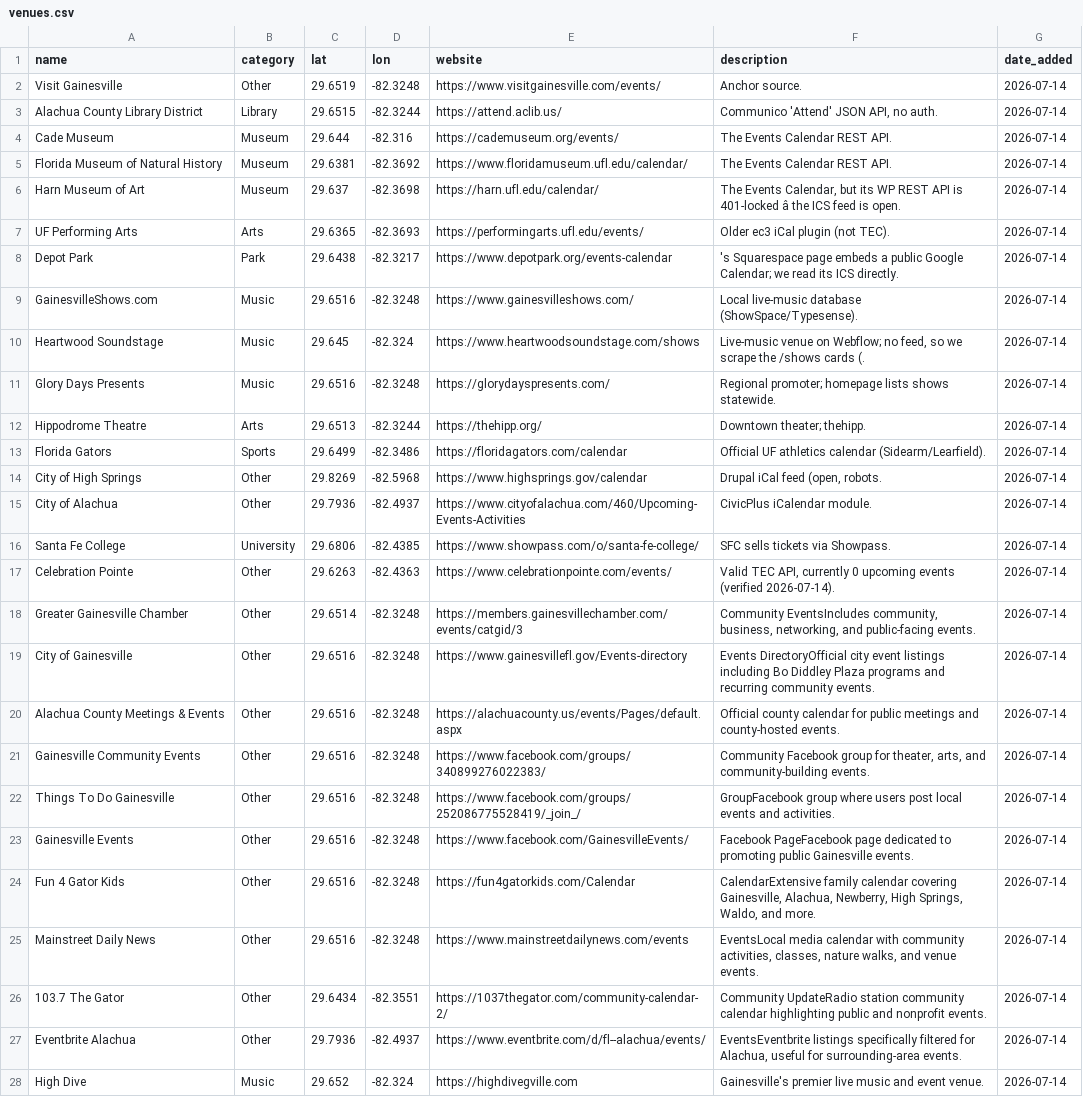
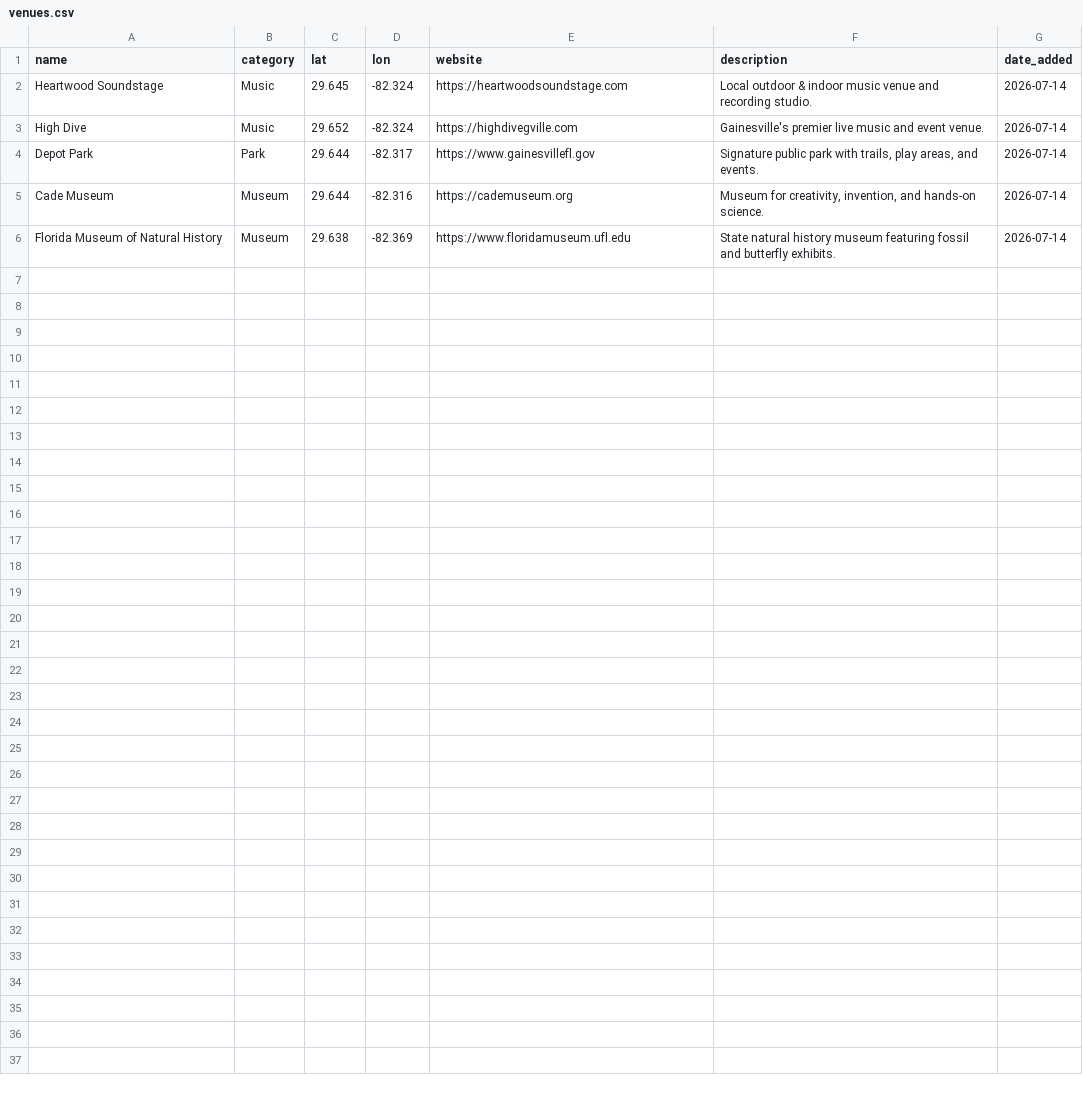
Before and after one commit to tyoungg/GNV, a CSV file: gainesville-events-map/data/venues.csv, drawn as a sheet; removed rows and columns are numbered as before the commit, all else as after; the diff names each change by its address in the sheet, - before the commit and + after, or states it on an @@ line.

```diff
--- a/gainesville-events-map/data/venues.csv
+++ b/gainesville-events-map/data/venues.csv
-row 2: Visit Gainesville | Other | 29.6519 | -82.3248 | https://www.visitgainesville.com/events/ | Anchor source. | 2026-07-14
-row 3: Alachua County Library District | Library | 29.6515 | -82.3244 | https://attend.aclib.us/ | Communico 'Attend' JSON API, no auth. | 2026-07-14
-row 4: Cade Museum | Museum | 29.644 | -82.316 | https://cademuseum.org/events/ | The Events Calendar REST API. | 2026-07-14
-row 5: Florida Museum of Natural History | Museum | 29.6381 | -82.3692 | https://www.floridamuseum.ufl.edu/calendar/ | The Events Calendar REST API. | 2026-07-14
-row 6: Harn Museum of Art | Museum | 29.637 | -82.3698 | https://harn.ufl.edu/calendar/ | The Events Calendar, but its WP REST API is 401-locked â the ICS feed is open. | 2026-07-14
-row 7: UF Performing Arts | Arts | 29.6365 | -82.3693 | https://performingarts.ufl.edu/events/ | Older ec3 iCal plugin (not TEC). | 2026-07-14
-row 8: Depot Park | Park | 29.6438 | -82.3217 | https://www.depotpark.org/events-calendar | 's Squarespace page embeds a public Google Calendar; we read its ICS directly. | 2026-07-14
-row 9: GainesvilleShows.com | Music | 29.6516 | -82.3248 | https://www.gainesvilleshows.com/ | Local live-music database (ShowSpace/Typesense). | 2026-07-14
-E2 (website): https://www.heartwoodsoundstage.com/shows
+E2 (website): https://heartwoodsoundstage.com
-F2 (description): Live-music venue on Webflow; no feed, so we scrape the /shows cards (.
+F2 (description): Local outdoor & indoor music venue and recording studio.
-row 11: Glory Days Presents | Music | 29.6516 | -82.3248 | https://glorydayspresents.com/ | Regional promoter; homepage lists shows statewide. | 2026-07-14
-row 12: Hippodrome Theatre | Arts | 29.6513 | -82.3244 | https://thehipp.org/ | Downtown theater; thehipp. | 2026-07-14
-row 13: Florida Gators | Sports | 29.6499 | -82.3486 | https://floridagators.com/calendar | Official UF athletics calendar (Sidearm/Learfield). | 2026-07-14
-row 14: City of High Springs | Other | 29.8269 | -82.5968 | https://www.highsprings.gov/calendar | Drupal iCal feed (open, robots. | 2026-07-14
-row 15: City of Alachua | Other | 29.7936 | -82.4937 | https://www.cityofalachua.com/460/Upcoming-Events-Activities | CivicPlus iCalendar module. | 2026-07-14
-row 16: Santa Fe College | University | 29.6806 | -82.4385 | https://www.showpass.com/o/santa-fe-college/ | SFC sells tickets via Showpass. | 2026-07-14
-row 17: Celebration Pointe | Other | 29.6263 | -82.4363 | https://www.celebrationpointe.com/events/ | Valid TEC API, currently 0 upcoming events (verified 2026-07-14). | 2026-07-14
-row 18: Greater Gainesville Chamber | Other | 29.6514 | -82.3248 | https://members.gainesvillechamber.com/events/catgid/3 | Community EventsIncludes community, business, networking, and public-facing events. | 2026-07-14
-row 19: City of Gainesville | Other | 29.6516 | -82.3248 | https://www.gainesvillefl.gov/Events-directory | Events DirectoryOfficial city event listings including Bo Diddley Plaza programs and recurring community events. | 2026-07-14
-row 20: Alachua County Meetings & Events | Other | 29.6516 | -82.3248 | https://alachuacounty.us/events/Pages/default.aspx | Official county calendar for public meetings and county-hosted events. | 2026-07-14
-row 21: Gainesville Community Events | Other | 29.6516 | -82.3248 | https://www.facebook.com/groups/340899276022383/ | Community Facebook group for theater, arts, and community-building events. | 2026-07-14
-row 22: Things To Do Gainesville | Other | 29.6516 | -82.3248 | https://www.facebook.com/groups/252086775528419/_join_/ | GroupFacebook group where users post local events and activities. | 2026-07-14
-row 23: Gainesville Events | Other | 29.6516 | -82.3248 | https://www.facebook.com/GainesvilleEvents/ | Facebook PageFacebook page dedicated to promoting public Gainesville events. | 2026-07-14
-row 24: Fun 4 Gator Kids | Other | 29.6516 | -82.3248 | https://fun4gatorkids.com/Calendar | CalendarExtensive family calendar covering Gainesville, Alachua, Newberry, High Springs, Waldo, and more. | 2026-07-14
-row 25: Mainstreet Daily News | Other | 29.6516 | -82.3248 | https://www.mainstreetdailynews.com/events | EventsLocal media calendar with community activities, classes, nature walks, and venue events. | 2026-07-14
-row 26: 103.7 The Gator | Other | 29.6434 | -82.3551 | https://1037thegator.com/community-calendar-2/ | Community UpdateRadio station community calendar highlighting public and nonprofit events. | 2026-07-14
-row 27: Eventbrite Alachua | Other | 29.7936 | -82.4937 | https://www.eventbrite.com/d/fl--alachua/events/ | EventsEventbrite listings specifically filtered for Alachua, useful for surrounding-area events. | 2026-07-14
+row 4: Depot Park | Park | 29.644 | -82.317 | https://www.gainesvillefl.gov | Signature public park with trails, play areas, and events. | 2026-07-14
+row 5: Cade Museum | Museum | 29.644 | -82.316 | https://cademuseum.org | Museum for creativity, invention, and hands-on science. | 2026-07-14
+row 6: Florida Museum of Natural History | Museum | 29.638 | -82.369 | https://www.floridamuseum.ufl.edu | State natural history museum featuring fossil and butterfly exhibits. | 2026-07-14
```
